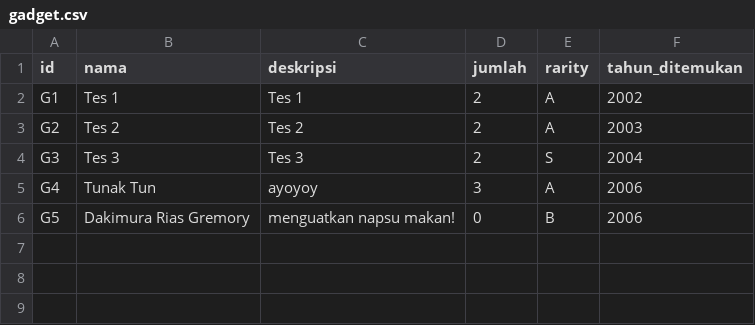
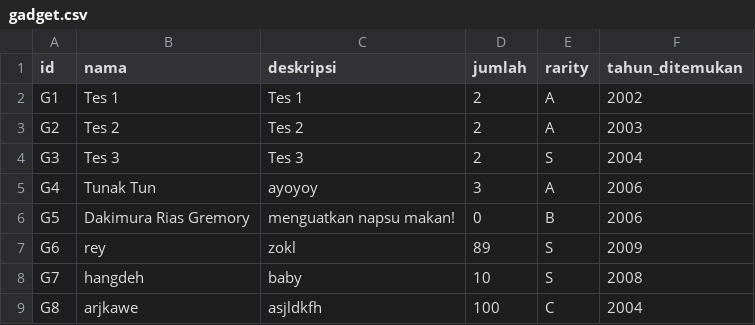
Before and after one commit to bagasjiwanta/Doraemonangis, a CSV file: src/gadget.csv, drawn as a sheet.

```diff
--- a/src/gadget.csv
+++ b/src/gadget.csv
@@ -6 +6,4 @@ G4;Tunak Tun;ayoyoy;3;A;2006
 G5;Dakimura Rias Gremory;menguatkan napsu makan!;0;B;2006
+G6;rey;zokl;89;S;2009
+G7;hangdeh;baby;10;S;2008
+G8;arjkawe;asjldkfh;100;C;2004
```
Also changed, not shown: 5 other files.
